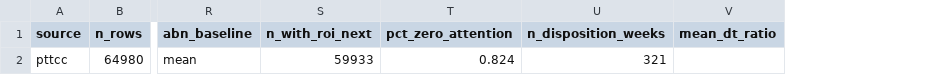
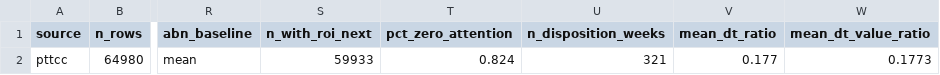
Before and after one commit to jameschen108/taiwan-market-attention, a CSV file: audit/panel_summary.csv, drawn as a sheet; only a part is shown, gaps mark what is left out; the diff names each change by its address in the sheet, - before the commit and + after, or states it on an @@ line.

Commit message:
collect day trading data and quantify both institutional confounds

```diff
--- a/audit/panel_summary.csv
+++ b/audit/panel_summary.csv
+column W (mean_dt_value_ratio), row 2: 0.1773
-V2 (mean_dt_ratio): (empty)
+V2 (mean_dt_ratio): 0.177
```
Also changed, not shown: audit/model_status.csv, 6 other files.
